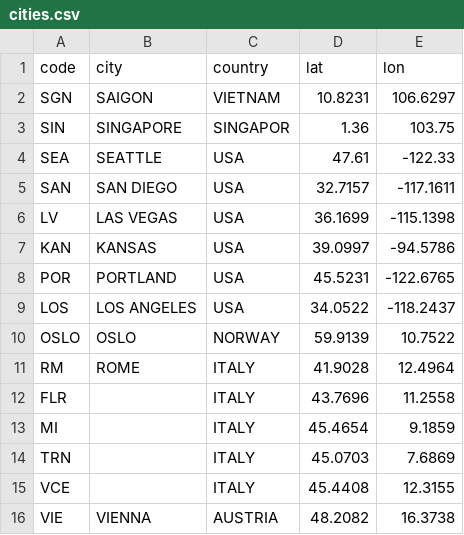
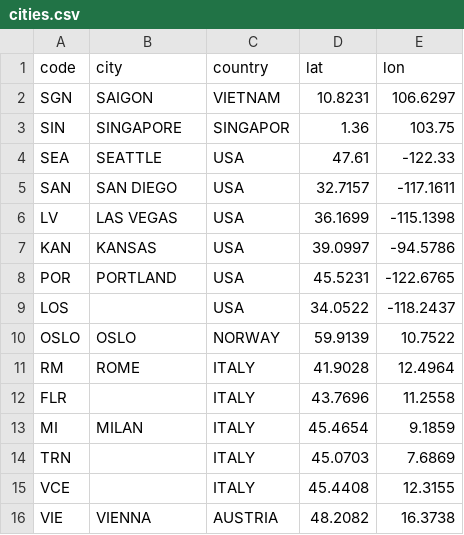
Before and after one commit to ngunhaSO/ngunhaSO.github.io, a CSV file: js/cities.csv, drawn as a sheet.

Commit message:
Update cities.csv

```diff
--- a/js/cities.csv
+++ b/js/cities.csv
@@ -8,3 +8,3 @@ KAN, KANSAS, USA, 39.0997, -94.5786
 POR, PORTLAND, USA, 45.5231, -122.6765
-LOS, LOS ANGELES, USA, 34.0522, -118.2437
+LOS, , USA, 34.0522, -118.2437
 OSLO, OSLO, NORWAY, 59.9139, 10.7522
@@ -12,3 +12,3 @@ RM, ROME, ITALY, 41.9028, 12.4964
 FLR, , ITALY, 43.7696, 11.2558
-MI, , ITALY, 45.4654, 9.1859
+MI, MILAN, ITALY, 45.4654, 9.1859
 TRN, , ITALY, 45.0703, 7.6869
```
